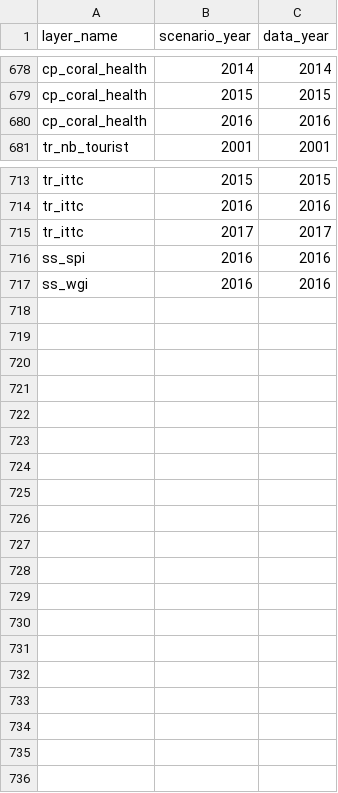
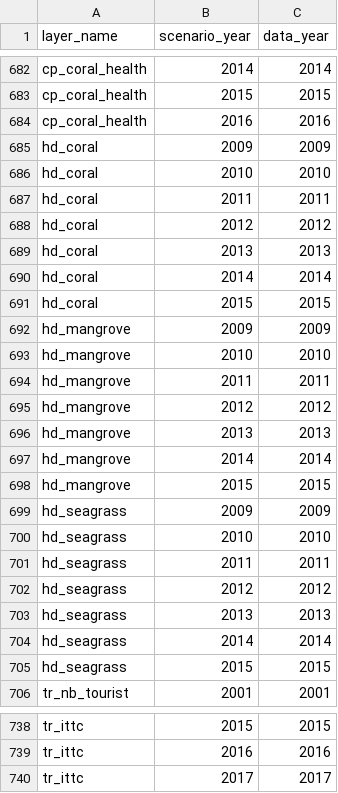
Before and after one commit to OHI-Science/bali, a CSV file: region2017/conf/scenario_data_years.csv, drawn as a sheet; only a part is shown, gaps mark what is left out; the diff covers the shown part only.

```diff
--- a/region2017/conf/scenario_data_years.csv
+++ b/region2017/conf/scenario_data_years.csv
@@ -680,2 +684,23 @@ cp_coral_health,2015,2015
 cp_coral_health,2016,2016
+hd_coral,2009,2009
+hd_coral,2010,2010
+hd_coral,2011,2011
+hd_coral,2012,2012
+hd_coral,2013,2013
+hd_coral,2014,2014
+hd_coral,2015,2015
+hd_mangrove,2009,2009
+hd_mangrove,2010,2010
+hd_mangrove,2011,2011
+hd_mangrove,2012,2012
+hd_mangrove,2013,2013
+hd_mangrove,2014,2014
+hd_mangrove,2015,2015
+hd_seagrass,2009,2009
+hd_seagrass,2010,2010
+hd_seagrass,2011,2011
+hd_seagrass,2012,2012
+hd_seagrass,2013,2013
+hd_seagrass,2014,2014
+hd_seagrass,2015,2015
 tr_nb_tourist,2001,2001
@@ -715,3 +740 @@ tr_ittc,2016,2016
 tr_ittc,2017,2017
-ss_spi,2016,2016
-ss_wgi,2016,2016
```
Also changed, not shown: 2 added rows elsewhere in this file, region2017/conf/goals.csv, region2017/conf/pressure_categories.csv, 4 other files.
